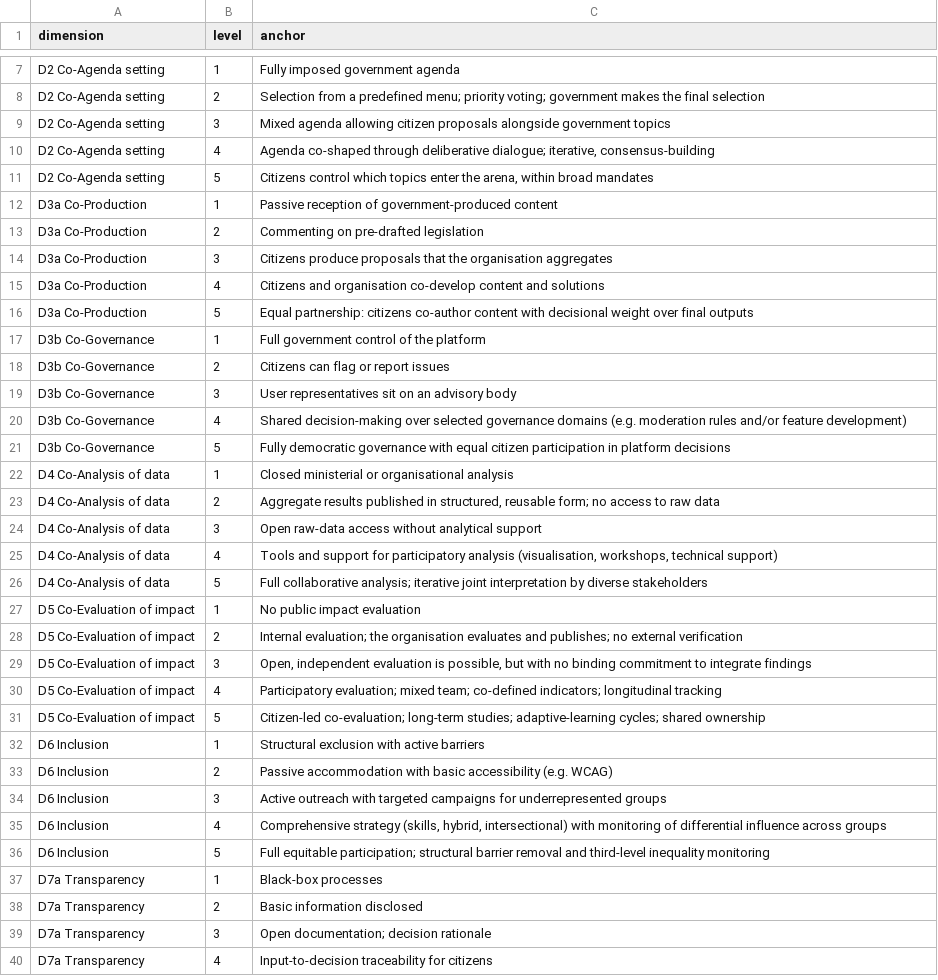
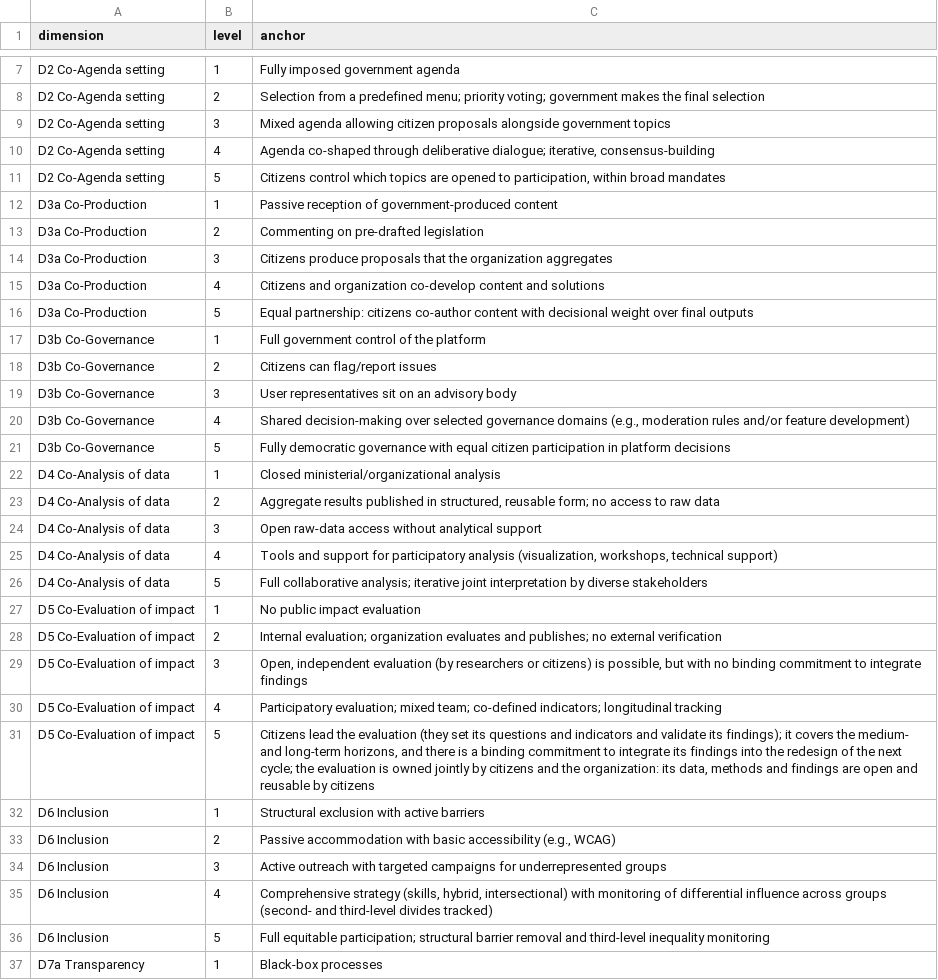
Before and after one commit to CDV-Framework/CDV-Framework, a CSV file: rubrics/cdv-rubrics.csv, drawn as a sheet; only a part is shown, gaps mark what is left out; the shorter side is filled out with more unchanged rows; the diff covers the shown part only.

```diff
--- a/rubrics/cdv-rubrics.csv
+++ b/rubrics/cdv-rubrics.csv
@@ -10,27 +10,27 @@ D2 Co-Agenda setting,3,Mixed agenda allowing citizen proposals alongside governm
 D2 Co-Agenda setting,4,"Agenda co-shaped through deliberative dialogue; iterative, consensus-building"
-D2 Co-Agenda setting,5,"Citizens control which topics enter the arena, within broad mandates"
+D2 Co-Agenda setting,5,"Citizens control which topics are opened to participation, within broad mandates"
 D3a Co-Production,1,Passive reception of government-produced content
 D3a Co-Production,2,Commenting on pre-drafted legislation
-D3a Co-Production,3,Citizens produce proposals that the organisation aggregates
-D3a Co-Production,4,Citizens and organisation co-develop content and solutions
+D3a Co-Production,3,Citizens produce proposals that the organization aggregates
+D3a Co-Production,4,Citizens and organization co-develop content and solutions
 D3a Co-Production,5,Equal partnership: citizens co-author content with decisional weight over final outputs
 D3b Co-Governance,1,Full government control of the platform
-D3b Co-Governance,2,Citizens can flag or report issues
+D3b Co-Governance,2,Citizens can flag/report issues
 D3b Co-Governance,3,User representatives sit on an advisory body
-D3b Co-Governance,4,Shared decision-making over selected governance domains (e.g. moderation rules and/or feature development)
+D3b Co-Governance,4,"Shared decision-making over selected governance domains (e.g., moderation rules and/or feature development)"
 D3b Co-Governance,5,Fully democratic governance with equal citizen participation in platform decisions
-D4 Co-Analysis of data,1,Closed ministerial or organisational analysis
+D4 Co-Analysis of data,1,Closed ministerial/organizational analysis
 D4 Co-Analysis of data,2,"Aggregate results published in structured, reusable form; no access to raw data"
 D4 Co-Analysis of data,3,Open raw-data access without analytical support
-D4 Co-Analysis of data,4,"Tools and support for participatory analysis (visualisation, workshops, technical support)"
+D4 Co-Analysis of data,4,"Tools and support for participatory analysis (visualization, workshops, technical support)"
 D4 Co-Analysis of data,5,Full collaborative analysis; iterative joint interpretation by diverse stakeholders
 D5 Co-Evaluation of impact,1,No public impact evaluation
-D5 Co-Evaluation of impact,2,Internal evaluation; the organisation evaluates and publishes; no external verification
-D5 Co-Evaluation of impact,3,"Open, independent evaluation is possible, but with no binding commitment to integrate findings"
+D5 Co-Evaluation of impact,2,Internal evaluation; organization evaluates and publishes; no external verification
+D5 Co-Evaluation of impact,3,"Open, independent evaluation (by researchers or citizens) is possible, but with no binding commitment to integrate findings"
 D5 Co-Evaluation of impact,4,Participatory evaluation; mixed team; co-defined indicators; longitudinal tracking
-D5 Co-Evaluation of impact,5,Citizen-led co-evaluation; long-term studies; adaptive-learning cycles; shared ownership
+D5 Co-Evaluation of impact,5,"Citizens lead the evaluation (they set its questions and indicators and validate its findings); it covers the medium- and long-term horizons, and there is a binding commitment to integrate its findings into the redesign of the next cycle; the evaluation is owned jointly by citizens and the organization: its data, methods and findings are open and reusable by citizens"
 D6 Inclusion,1,Structural exclusion with active barriers
-D6 Inclusion,2,Passive accommodation with basic accessibility (e.g. WCAG)
+D6 Inclusion,2,"Passive accommodation with basic accessibility (e.g., WCAG)"
 D6 Inclusion,3,Active outreach with targeted campaigns for underrepresented groups
-D6 Inclusion,4,"Comprehensive strategy (skills, hybrid, intersectional) with monitoring of differential influence across groups"
+D6 Inclusion,4,"Comprehensive strategy (skills, hybrid, intersectional) with monitoring of differential influence across groups (second- and third-level divides tracked)"
 D6 Inclusion,5,Full equitable participation; structural barrier removal and third-level inequality monitoring
```
Also changed, not shown: 9 edited cells elsewhere in this file, 2 other files.
